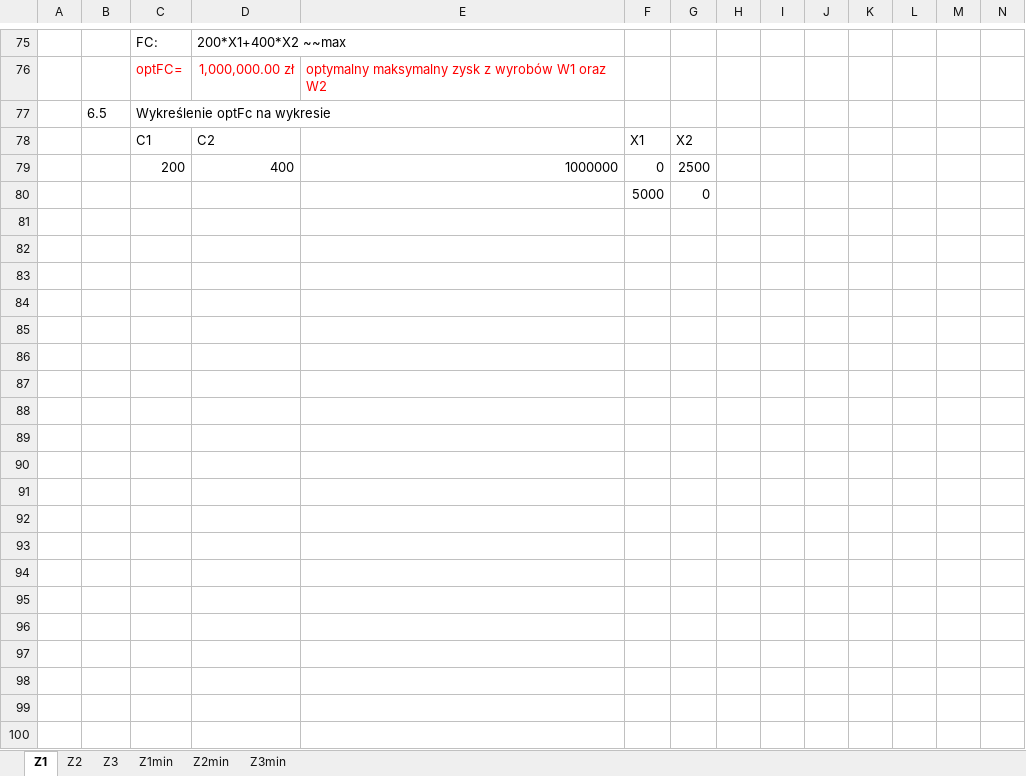
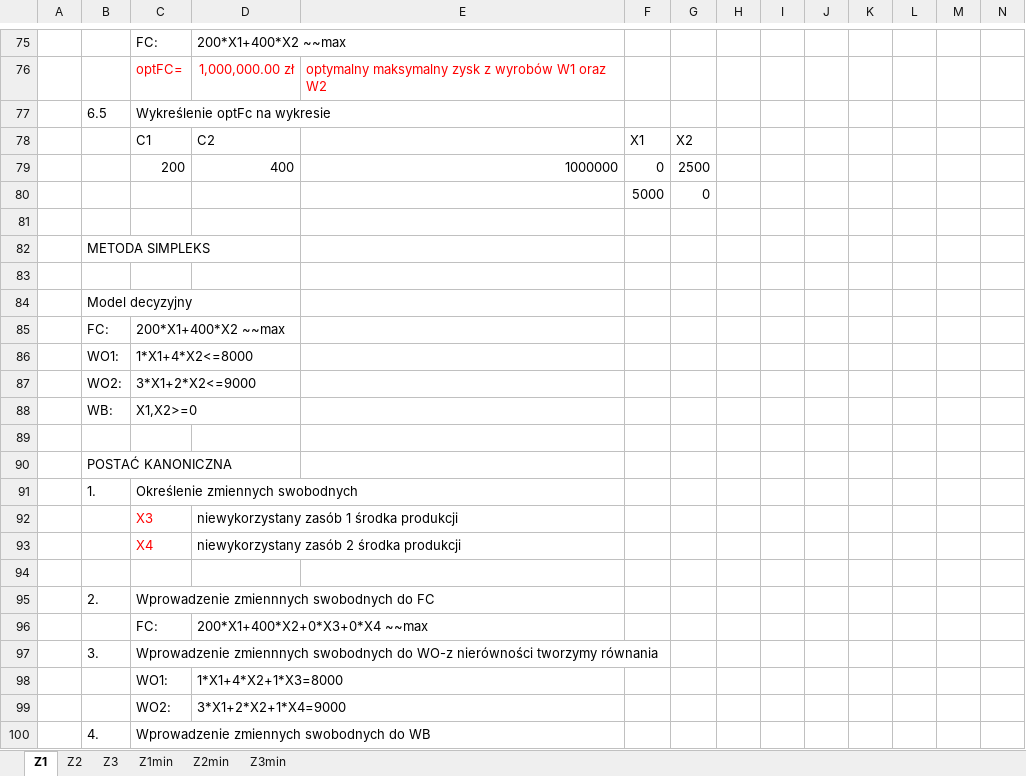
Before and after one commit to olafnetoo/Badania_Operacyjne, an Excel workbook: KW1.xlsx, sheet Z1, drawn as a sheet; only a part is shown, gaps mark what is left out; values as stored, in another font and other column widths than the file's, no borders; charts and pictures not drawn; rows hold the shown columns only; the diff covers the shown part only; the diff names each change by its address in the sheet, - before the commit and + after, or states it on an @@ line.

```diff
--- a/KW1.xlsx (sheet Z1)
+++ b/KW1.xlsx (sheet Z1)
+row 81: (empty)
+row 82:  | METODA SIMPLEKS
+row 83: (empty)
+row 84:  | Model decyzyjny
+row 85:  | FC: | 200*X1+400*X2 ~~max
+row 86:  | WO1: | 1*X1+4*X2<=8000
+row 87:  | WO2: | 3*X1+2*X2<=9000
+row 88:  | WB: | X1,X2>=0
+row 89: (empty)
+row 90:  | POSTAĆ KANONICZNA
+row 91:  | 1. | Określenie zmiennych swobodnych
+row 92:  |  | X3 | niewykorzystany zasób 1 środka produkcji
+row 93:  |  | X4 | niewykorzystany zasób 2 środka produkcji
+row 94: (empty)
+row 95:  | 2. | Wprowadzenie zmiennnych swobodnych do FC
+row 96:  |  | FC: | 200*X1+400*X2+0*X3+0*X4 ~~max
+row 97:  | 3. | Wprowadzenie zmiennnych swobodnych do WO-z nierówności tworzymy równania
+row 98:  |  | WO1: | 1*X1+4*X2+1*X3=8000
+row 99:  |  | WO2: | 3*X1+2*X2+1*X4=9000
+row 100:  | 4. | Wprowadzenie zmiennych swobodnych do WB
```
Also changed, not shown: 15 added rows elsewhere in this sheet, sheet Z2, sheet Z3, charts or pictures.
